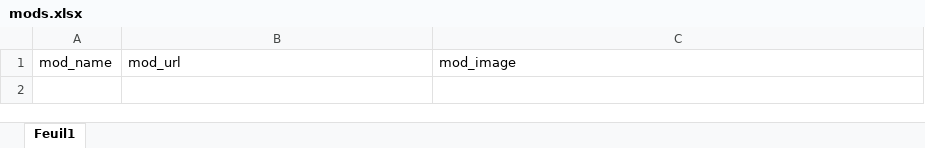
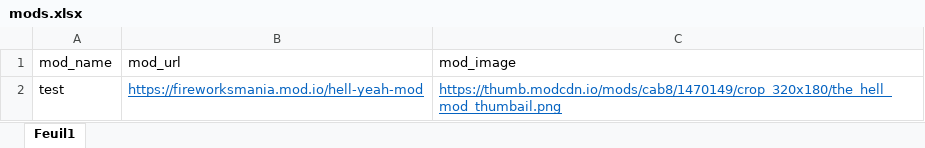
Before and after one commit to guanaco0403/Guanaco-Firework-Mania-Mods, an Excel workbook: Auto/mods.xlsx, sheet Feuil1, drawn as a sheet; values as stored, in another font and other column widths than the file's, no borders; the diff names each change by its address in the sheet, - before the commit and + after, or states it on an @@ line.

```diff
--- a/Auto/mods.xlsx (sheet Feuil1)
+++ b/Auto/mods.xlsx (sheet Feuil1)
+row 2: test | https://fireworksmania.mod.io/hell-yeah-mod | https://thumb.modcdn.io/mods/cab8/1470149/crop_320x180/the_hell_mod_thumbail.png
```
Also changed, not shown: 2 other files.
